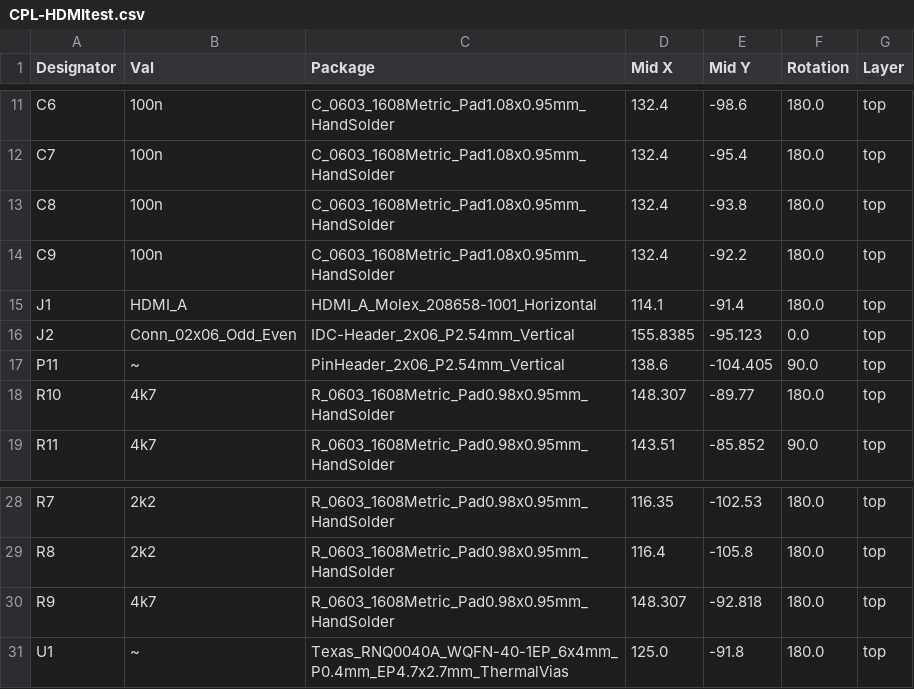
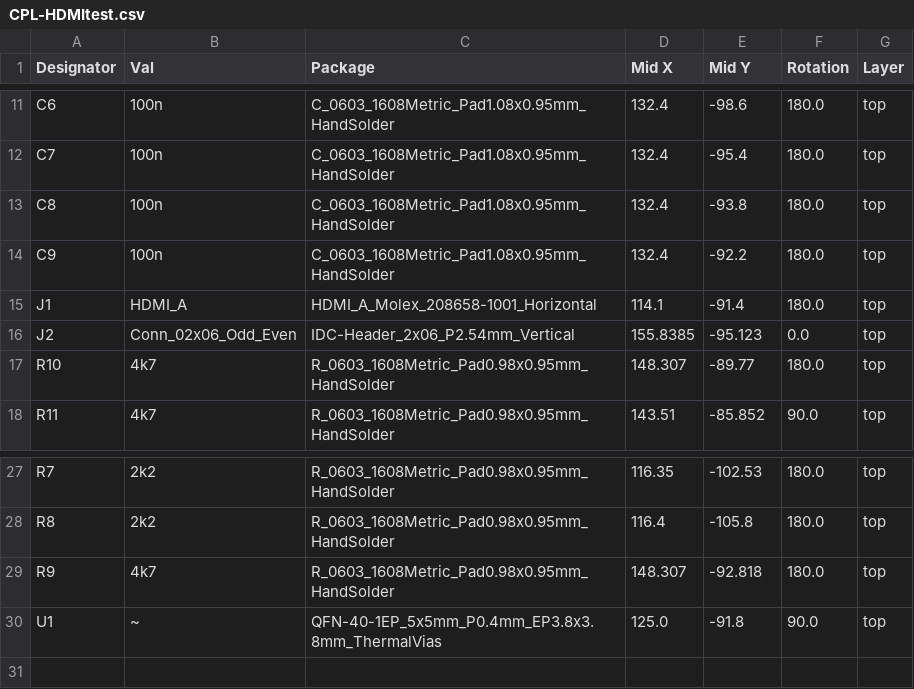
Before and after one commit to fachat/cbm_ultipet, a CSV file: HDMItest2/jlcpcb/production_files/CPL-HDMItest.csv, drawn as a sheet; only a part is shown, gaps mark what is left out.

```diff
--- a/HDMItest2/jlcpcb/production_files/CPL-HDMItest.csv
+++ b/HDMItest2/jlcpcb/production_files/CPL-HDMItest.csv
@@ -16,3 +16,2 @@ J1,HDMI_A,HDMI_A_Molex_208658-1001_Horizontal,114.1,-91.4,180.0,top
 J2,Conn_02x06_Odd_Even,IDC-Header_2x06_P2.54mm_Vertical,155.8385,-95.123,0.0,top
-P11,~,PinHeader_2x06_P2.54mm_Vertical,138.6,-104.405,90.0,top
 R10,4k7,R_0603_1608Metric_Pad0.98x0.95mm_HandSolder,148.307,-89.77,180.0,top
@@ -30,2 +29,2 @@ R8,2k2,R_0603_1608Metric_Pad0.98x0.95mm_HandSolder,116.4,-105.8,180.0,top
 R9,4k7,R_0603_1608Metric_Pad0.98x0.95mm_HandSolder,148.307,-92.818,180.0,top
-U1,~,Texas_RNQ0040A_WQFN-40-1EP_6x4mm_P0.4mm_EP4.7x2.7mm_ThermalVias,125.0,-91.8,180.0,top
+U1,~,QFN-40-1EP_5x5mm_P0.4mm_EP3.8x3.8mm_ThermalVias,125.0,-91.8,90.0,top
```
Also changed, not shown: HDMItest2/jlcpcb/production_files/BOM-HDMItest.csv, 44 other files.
